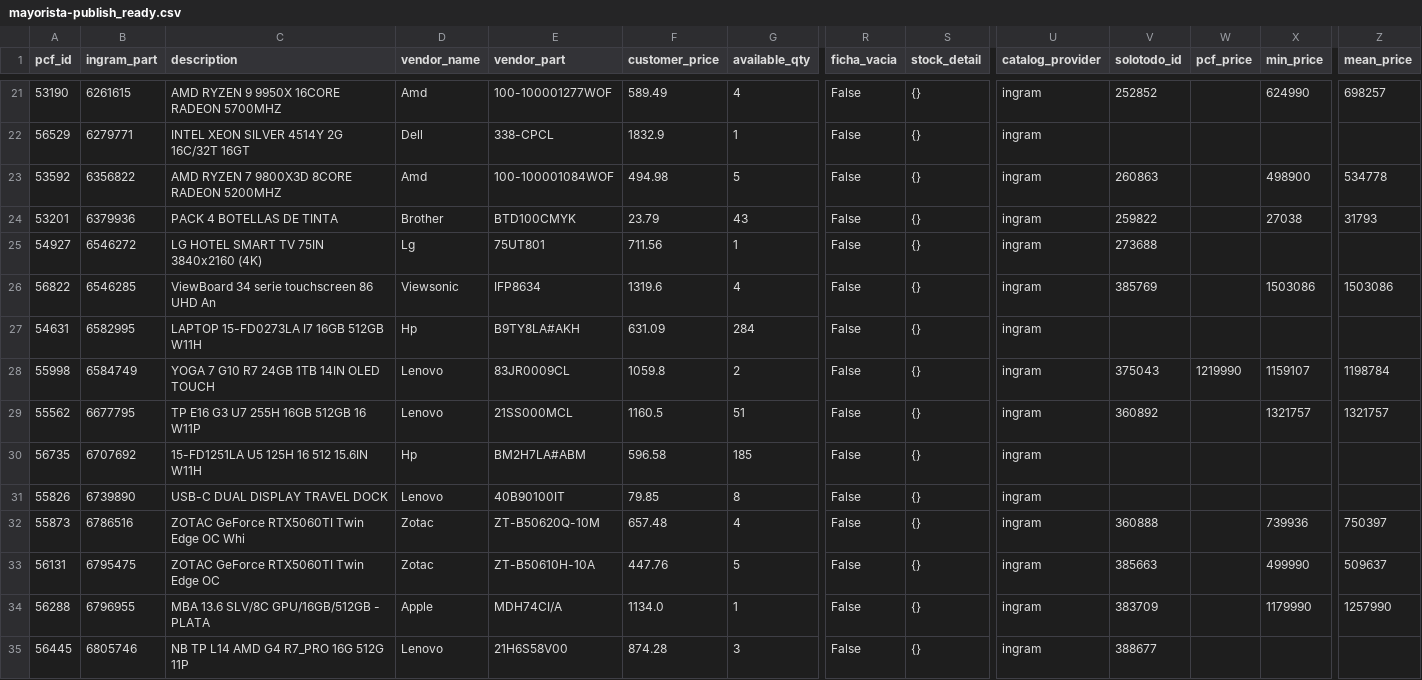
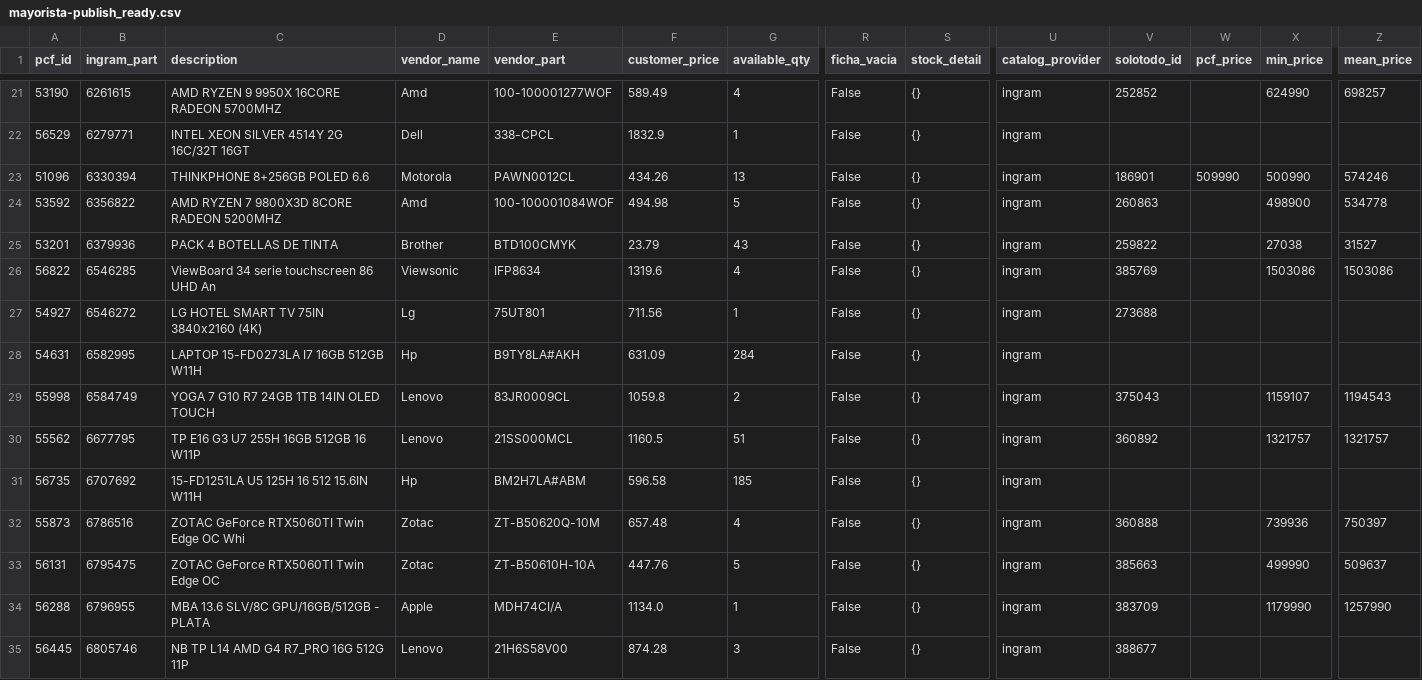
Before and after one commit to aincatoni/pcfactory-monitor-mayoristas, a CSV file: mayorista-publish_ready.csv, drawn as a sheet; only a part is shown, gaps mark what is left out; removed rows and columns are numbered as before the commit, all else as after; rows hold the shown columns only; the diff covers the shown part only; the diff names each change by its address in the sheet, - before the commit and + after, or states it on an @@ line.

```diff
--- a/mayorista-publish_ready.csv
+++ b/mayorista-publish_ready.csv
+row 23: 51096 | 6330394 | THINKPHONE 8+256GB POLED 6.6 | Motorola | PAWN0012CL | 434.26 | 13 | False | {} | ingram | 186901 | 509990 | 500990 | 574246
-Z25 (mean_price): 31793
+Z25 (mean_price): 31527
-W29 (pcf_price): 1219990
+W29 (pcf_price): (empty)
-Z29 (mean_price): 1198784
+Z29 (mean_price): 1194543
-row 31: 55826 | 6739890 | USB-C DUAL DISPLAY TRAVEL DOCK | Lenovo | 40B90100IT | 79.85 | 8 | False | {} | ingram
```
Also changed, not shown: 3 added rows, 3 removed rows, 8 moved rows and 5 edited cells elsewhere in this file, intcomex-missing_ficha.csv, intcomex-need_creation.csv, 10 other files.
